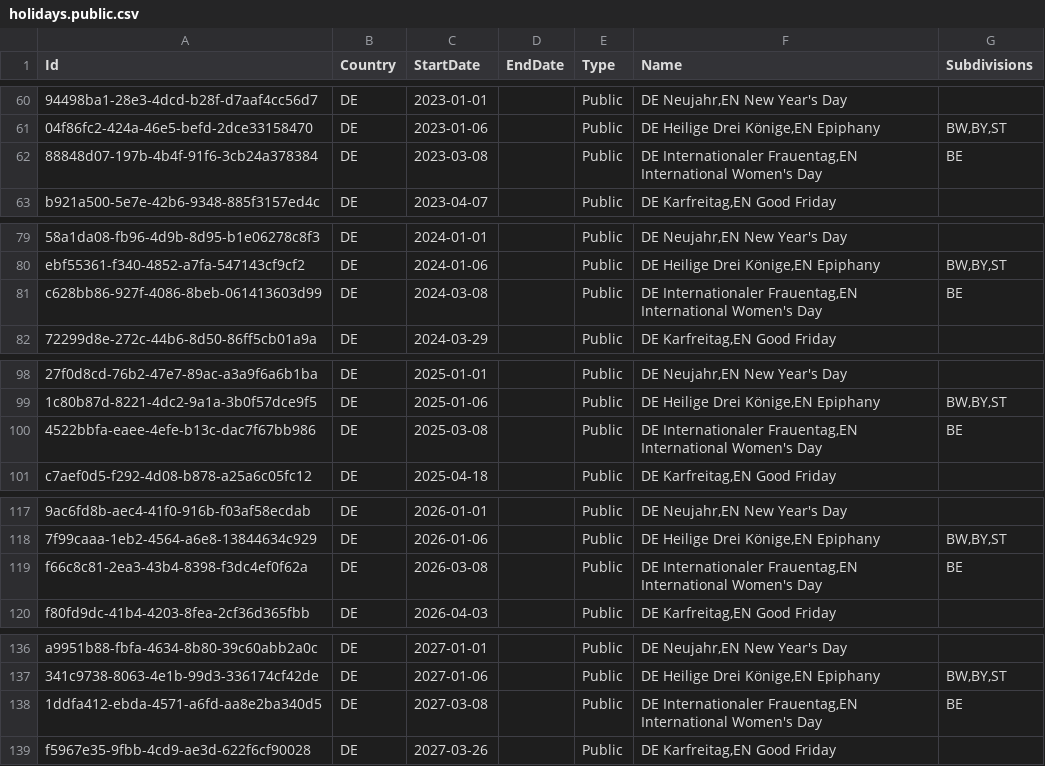
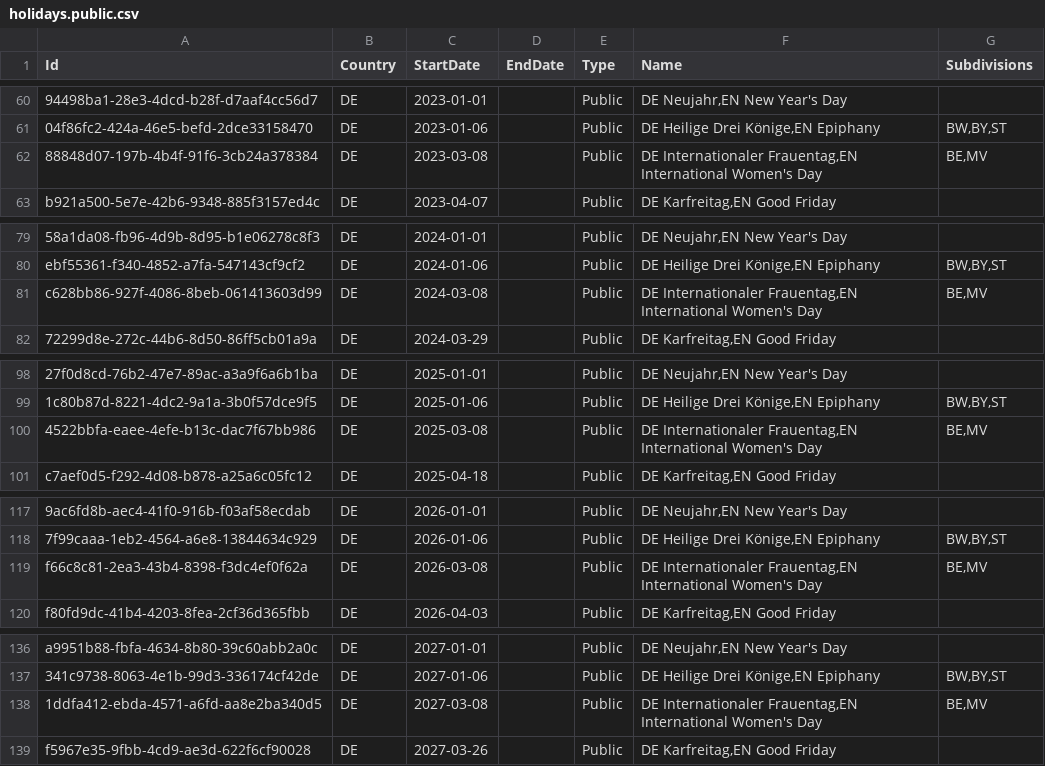
Before and after one commit to openpotato/openholidaysapi.data, a CSV file: src/de/holidays/holidays.public.csv, drawn as a sheet; only a part is shown, gaps mark what is left out; the diff covers the shown part only; the diff names each change by its address in the sheet, - before the commit and + after, or states it on an @@ line.

Commit message:
Added Women's day for MV starting 2023

```diff
--- a/src/de/holidays/holidays.public.csv
+++ b/src/de/holidays/holidays.public.csv
-G62 (Subdivisions): BE
+G62 (Subdivisions): BE,MV
-G81 (Subdivisions): BE
+G81 (Subdivisions): BE,MV
-G100 (Subdivisions): BE
+G100 (Subdivisions): BE,MV
-G119 (Subdivisions): BE
+G119 (Subdivisions): BE,MV
-G138 (Subdivisions): BE
+G138 (Subdivisions): BE,MV
```
Also changed, not shown: 3 edited cells elsewhere in this file, 1 other file.
